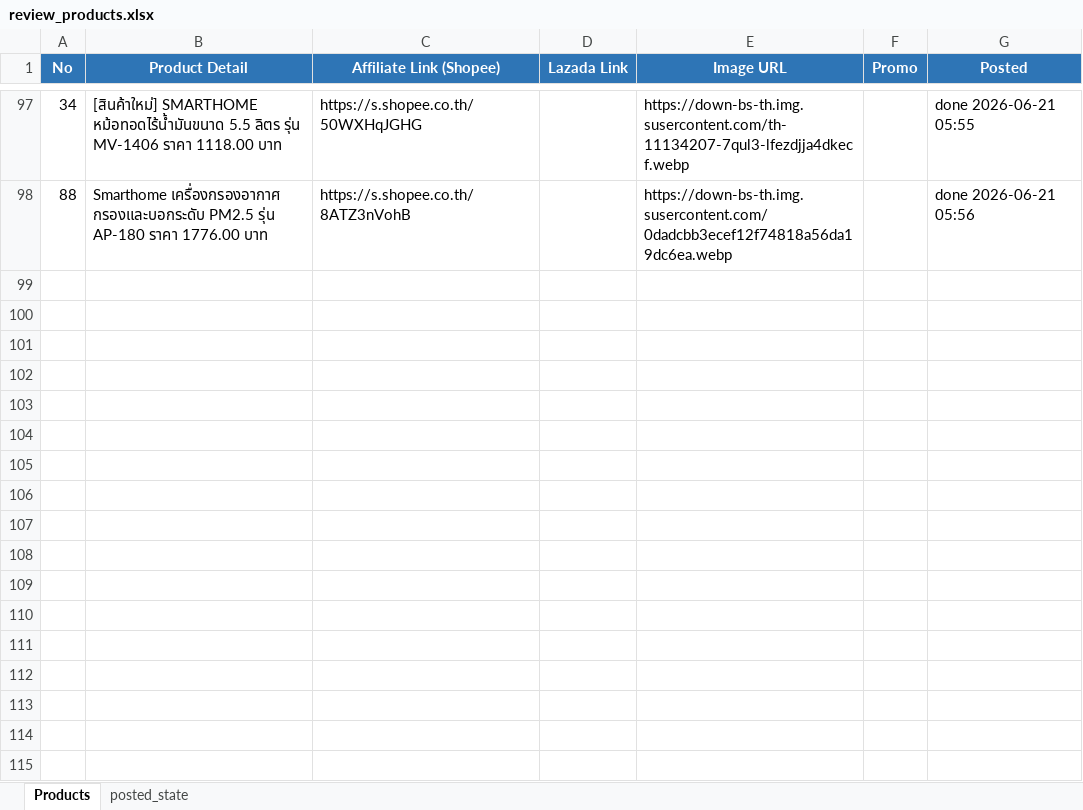
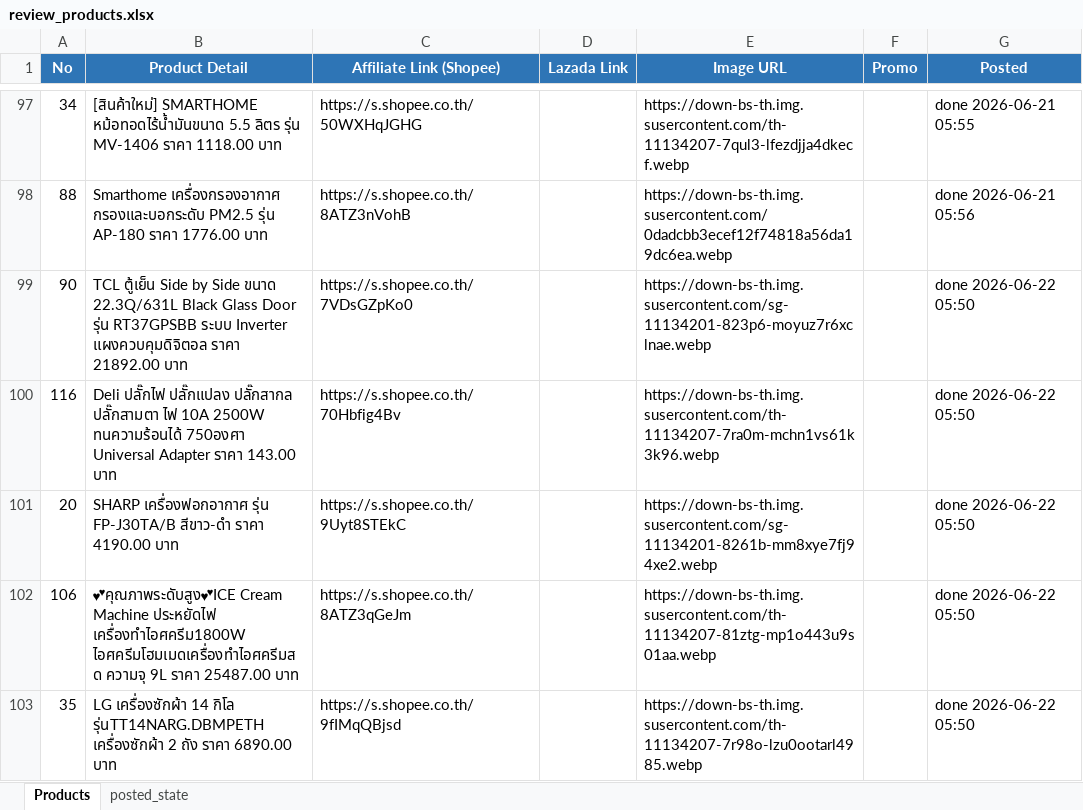
Before and after one commit to tongono-creator/rocket, an Excel workbook: review_products.xlsx, sheet Products, drawn as a sheet; only a part is shown, gaps mark what is left out; values as stored, in another font and other column widths than the file's, no borders; the diff names each change by its address in the sheet, - before the commit and + after, or states it on an @@ line.

```diff
--- a/review_products.xlsx (sheet Products)
+++ b/review_products.xlsx (sheet Products)
+row 99: 90 | TCL ตู้เย็น Side by Side ขนาด 22.3Q/631L Black Glass Door รุ่น RT37GPSBB ระบบ Inverter แผงควบคุมดิจิตอล ราคา 21892.00 บาท | https://s.shopee.co.th/7VDsGZpKo0 |  | https://down-bs-th.img.susercontent.com/sg-11134201-823p6-moyuz7r6xclnae.webp |  | done 2026-06-22 05:50
+row 100: 116 | Deli ปลั๊กไฟ ปลั๊กแปลง ปลั๊กสากล ปลั๊กสามตา ไฟ 10A 2500W ทนความร้อนได้ 750องศา Universal Adapter ราคา 143.00 บาท | https://s.shopee.co.th/70Hbfig4Bv |  | https://down-bs-th.img.susercontent.com/th-11134207-7ra0m-mchn1vs61k3k96.webp |  | done 2026-06-22 05:50
+row 101: 20 | SHARP เครื่องฟอกอากาศ รุ่น FP-J30TA/B สีขาว-ดำ ราคา 4190.00 บาท | https://s.shopee.co.th/9Uyt8STEkC |  | https://down-bs-th.img.susercontent.com/sg-11134201-8261b-mm8xye7fj94xe2.webp |  | done 2026-06-22 05:50
+row 102: 106 | 💕คุณภาพระดับสูง💕ICE Cream Machine ประหยัดไฟ เครื่องทําไอศครีม1800W ไอศครีมโฮมเมดเครื่องทำไอศครีมสด ความจุ 9L ราคา 25487.00 บาท | https://s.shopee.co.th/8ATZ3qGeJm |  | https://down-bs-th.img.susercontent.com/th-11134207-81ztg-mp1o443u9s01aa.webp |  | done 2026-06-22 05:50
+row 103: 35 | LG เครื่องซักผ้า 14 กิโล รุ่นTT14NARG.DBMPETH เครื่องซักผ้า 2 ถัง ราคา 6890.00 บาท | https://s.shopee.co.th/9fIMqQBjsd |  | https://down-bs-th.img.susercontent.com/th-11134207-7r98o-lzu0ootarl4985.webp |  | done 2026-06-22 05:50
```
Also changed, not shown: sheet posted_state.
